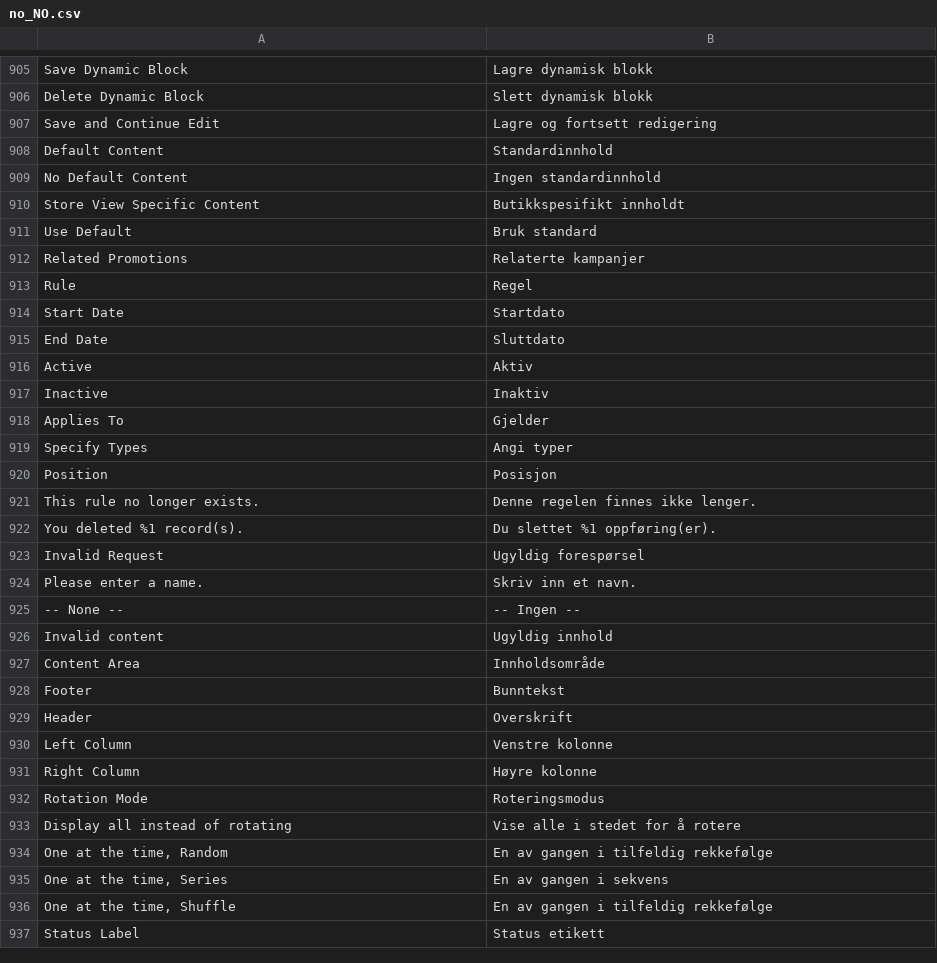
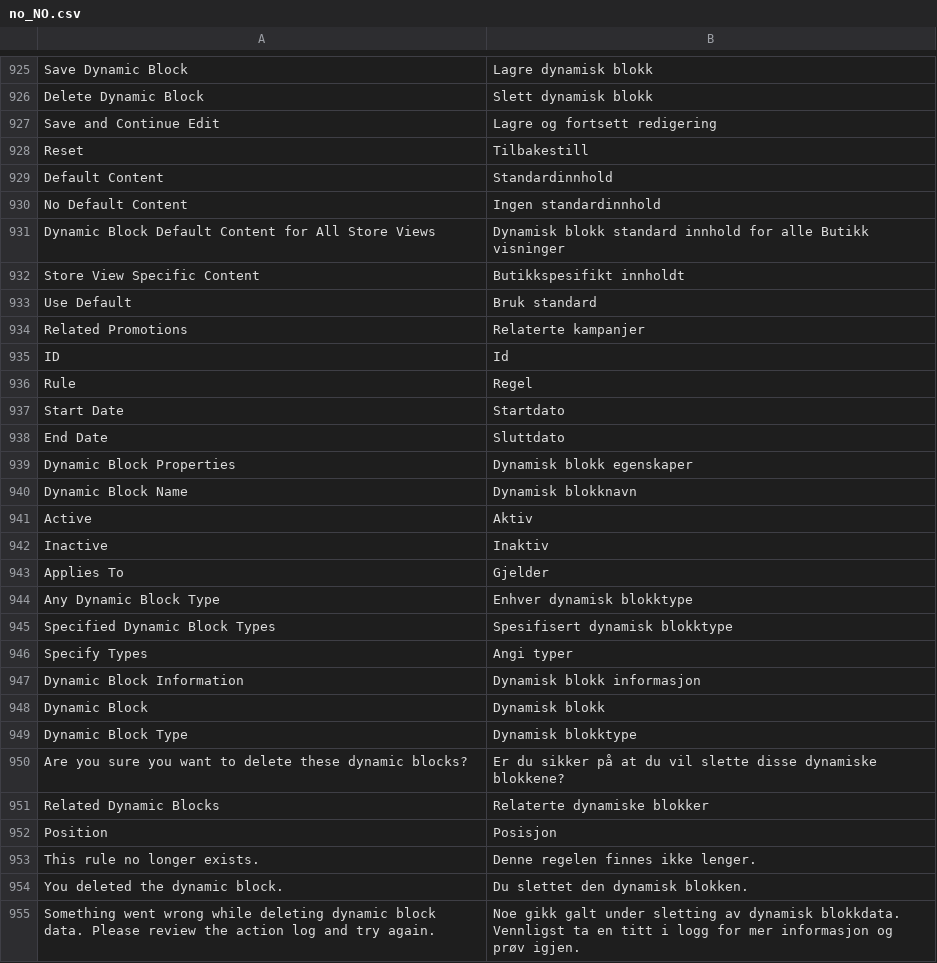
Before and after one commit to magento-l10n/language-no_NO, a CSV file: no_NO.csv, drawn as a sheet; only a part is shown, gaps mark what is left out; the shorter side is filled out with more unchanged rows; the diff covers the shown part only; the diff names each change by its address in the sheet, - before the commit and + after, or states it on an @@ line.

Commit message:
Updating translations from Crowdin.

```diff
--- a/no_NO.csv
+++ b/no_NO.csv
+row 928: Reset | Tilbakestill
+row 931: Dynamic Block Default Content for All Store Views | Dynamisk blokk standard innhold for alle Butikk visninger
+row 935: ID | Id
+row 939: Dynamic Block Properties | Dynamisk blokk egenskaper
+row 940: Dynamic Block Name | Dynamisk blokknavn
+row 944: Any Dynamic Block Type | Enhver dynamisk blokktype
+row 945: Specified Dynamic Block Types | Spesifisert dynamisk blokktype
+row 947: Dynamic Block Information | Dynamisk blokk informasjon
+row 948: Dynamic Block | Dynamisk blokk
+row 949: Dynamic Block Type | Dynamisk blokktype
+row 950: Are you sure you want to delete these dynamic blocks? | Er du sikker på at du vil slette disse dynamiske blokkene?
+row 951: Related Dynamic Blocks | Relaterte dynamiske blokker
+row 954: You deleted the dynamic block. | Du slettet den dynamisk blokken.
+row 955: Something went wrong while deleting dynamic block data. Please review the action log and try again. | Noe gikk galt under sletting av dynamisk blokkdata. Vennligst ta en titt i logg for mer informasjon og prøv igjen.
```
Also changed, not shown: 24 added rows and 1 moved row elsewhere in this file, 1 other file.
